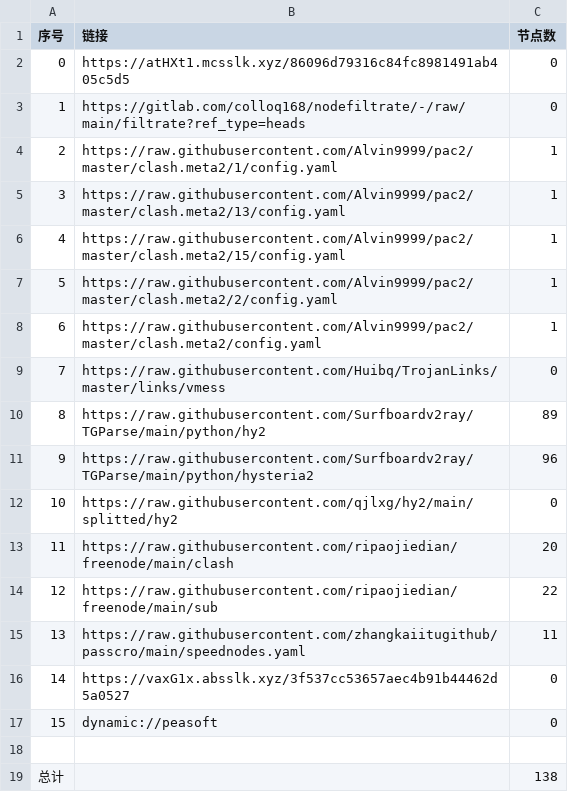
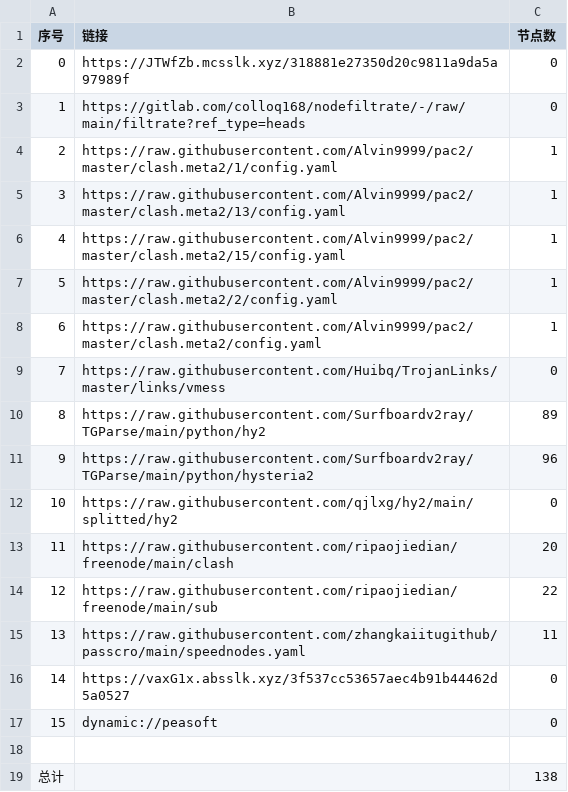
Before and after one commit to xihaoduo/AutoMergePublicNodes, a CSV file: list_result.csv, drawn as a sheet.

```diff
--- a/list_result.csv
+++ b/list_result.csv
@@ -1,3 +1,3 @@
 序号,链接,节点数
-0,https://atHXt1.mcsslk.xyz/86096d79316c84fc8981491ab405c5d5,0
+0,https://JTWfZb.mcsslk.xyz/318881e27350d20c9811a9da5a97989f,0
 1,https://gitlab.com/colloq168/nodefiltrate/-/raw/main/filtrate?ref_type=heads,0
```
Also changed, not shown: 5 other files.
